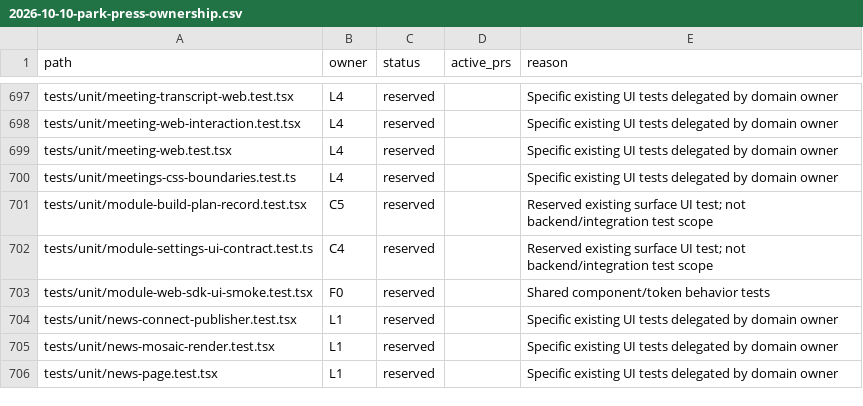
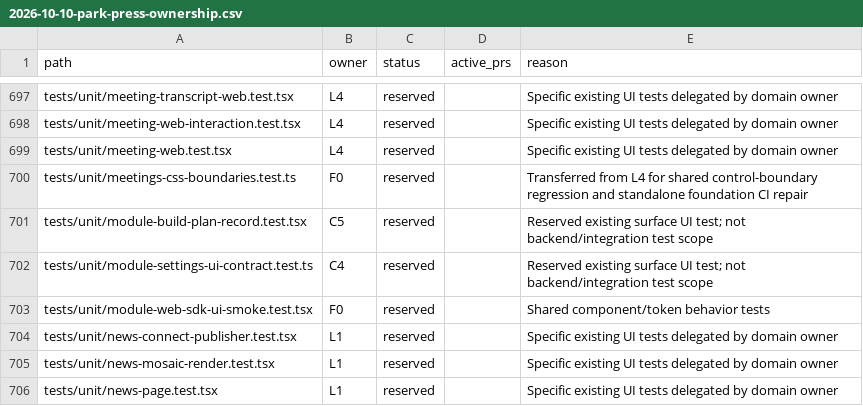
Before and after one commit to motioneso/moss, a CSV file: docs/superpowers/plans/2026-10-10-park-press-ownership.csv, drawn as a sheet; only a part is shown, gaps mark what is left out.

Commit message:
test(ui): align standalone input boundary regression with shared controls
Local-validated-commit: af29874f55e66a4f950bd2ab09164bede313807f

```diff
--- a/docs/superpowers/plans/2026-10-10-park-press-ownership.csv
+++ b/docs/superpowers/plans/2026-10-10-park-press-ownership.csv
@@ -699,3 +699,3 @@ tests/unit/meeting-web-interaction.test.tsx,L4,reserved,,Specific existing UI te
 tests/unit/meeting-web.test.tsx,L4,reserved,,Specific existing UI tests delegated by domain owner
-tests/unit/meetings-css-boundaries.test.ts,L4,reserved,,Specific existing UI tests delegated by domain owner
+tests/unit/meetings-css-boundaries.test.ts,F0,reserved,,Transferred from L4 for shared control-boundary regression and standalone foundation CI repair
 tests/unit/module-build-plan-record.test.tsx,C5,reserved,,Reserved existing surface UI test; not backend/integration test scope
```
Also changed, not shown: 1 other file.
